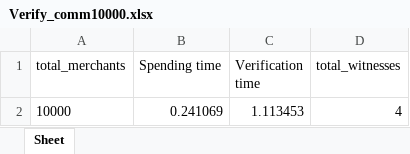
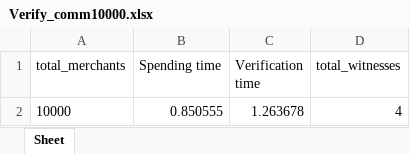
Before and after one commit to AkashMVerma/NirvanaPayments, an Excel workbook: Verify_comm10000.xlsx, sheet Sheet, drawn as a sheet; values as stored, in another font and other column widths than the file's, no borders; the diff names each change by its address in the sheet, - before the commit and + after, or states it on an @@ line.

```diff
--- a/Verify_comm10000.xlsx (sheet Sheet)
+++ b/Verify_comm10000.xlsx (sheet Sheet)
-B2 (Spending time): 0.241069
+B2 (Spending time): 0.850555
-C2 (Verification time): 1.113453
+C2 (Verification time): 1.263678
```
Also changed, not shown: Spend_comm10000.xlsx, 29 other files.
